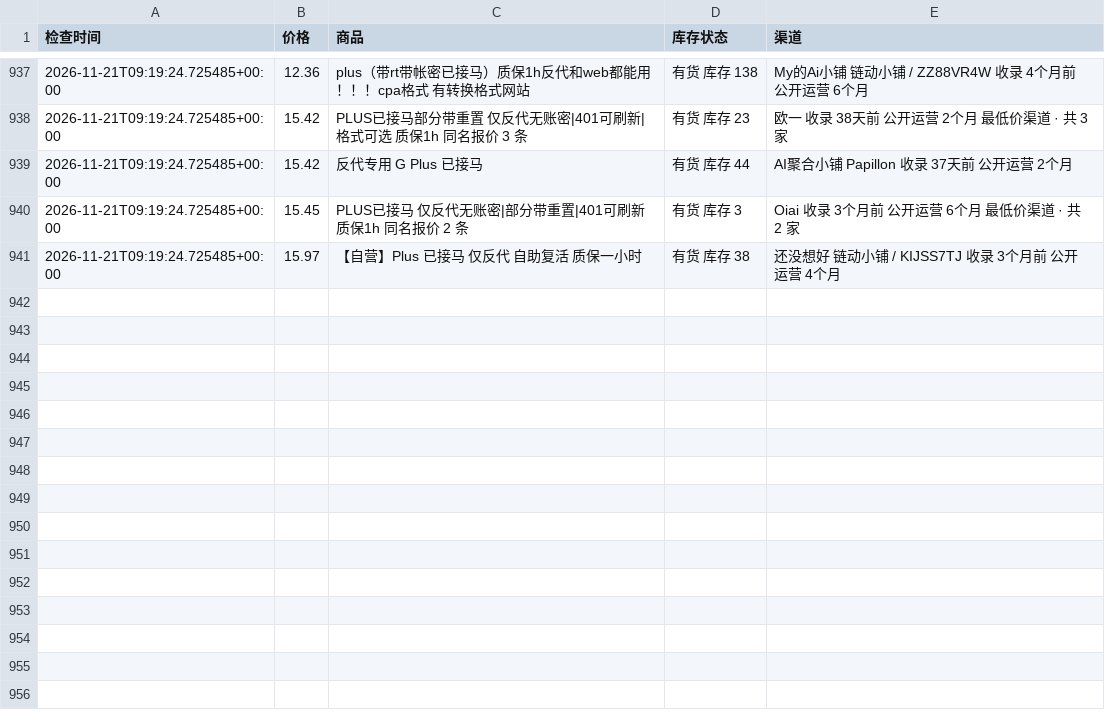
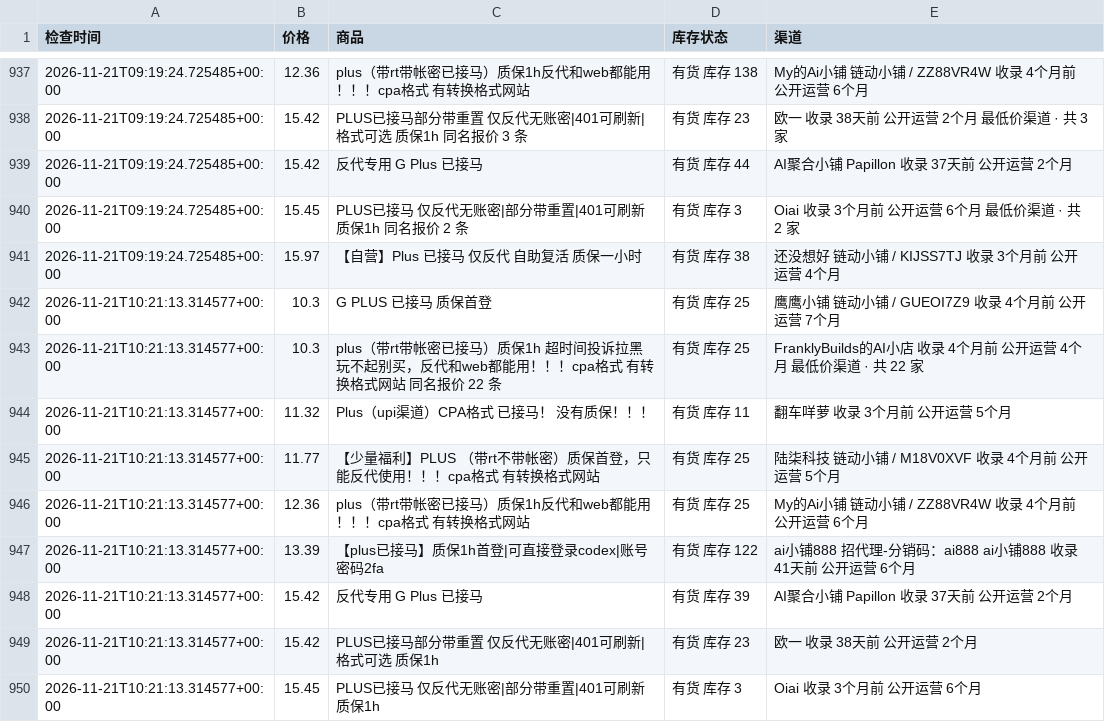
Before and after one commit to hongtaog9-rgb/priceai-monitor, a CSV file: price_history.csv, drawn as a sheet; only a part is shown, gaps mark what is left out; the diff names each change by its address in the sheet, - before the commit and + after, or states it on an @@ line.

```diff
--- a/price_history.csv
+++ b/price_history.csv
+row 942: 2026-11-21T10:21:13.314577+00:00 | 10.3 | G PLUS 已接马 质保首登 | 有货 库存 25 | 鹰鹰小铺 链动小铺 / GUEOI7Z9 收录 4个月前 公开运营 7个月
+row 943: 2026-11-21T10:21:13.314577+00:00 | 10.3 | plus（带rt带帐密已接马）质保1h 超时间投诉拉黑玩不起别买，反代和web都能用！！！cpa格式 有转换格式网站 同名报价 22 条 | 有货 库存 25 | FranklyBuilds的AI小店 收录 4个月前 公开运营 4个月 最低价渠道 · 共 22 家
+row 944: 2026-11-21T10:21:13.314577+00:00 | 11.32 | Plus（upi渠道）CPA格式 已接马！ 没有质保！！！ | 有货 库存 11 | 翻车咩萝 收录 3个月前 公开运营 5个月
+row 945: 2026-11-21T10:21:13.314577+00:00 | 11.77 | 【少量福利】PLUS （带rt不带帐密）质保首登，只能反代使用！！！cpa格式 有转换格式网站 | 有货 库存 25 | 陆柒科技 链动小铺 / M18V0XVF 收录 4个月前 公开运营 5个月
+row 946: 2026-11-21T10:21:13.314577+00:00 | 12.36 | plus（带rt带帐密已接马）质保1h反代和web都能用！！！cpa格式 有转换格式网站 | 有货 库存 25 | My的Ai小铺 链动小铺 / ZZ88VR4W 收录 4个月前 公开运营 6个月
+row 947: 2026-11-21T10:21:13.314577+00:00 | 13.39 | 【plus已接马】质保1h首登|可直接登录codex|账号密码2fa | 有货 库存 122 | ai小铺888 招代理-分销码：ai888 ai小铺888 收录 41天前 公开运营 6个月
+row 948: 2026-11-21T10:21:13.314577+00:00 | 15.42 | 反代专用 G Plus 已接马 | 有货 库存 39 | AI聚合小铺 Papillon 收录 37天前 公开运营 2个月
+row 949: 2026-11-21T10:21:13.314577+00:00 | 15.42 | PLUS已接马部分带重置 仅反代无账密|401可刷新|格式可选 质保1h | 有货 库存 23 | 欧一 收录 38天前 公开运营 2个月
+row 950: 2026-11-21T10:21:13.314577+00:00 | 15.45 | PLUS已接马 仅反代无账密|部分带重置|401可刷新 质保1h | 有货 库存 3 | Oiai 收录 3个月前 公开运营 6个月
```
Also changed, not shown: 1 other file.
